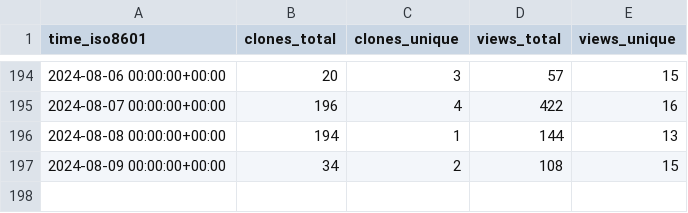
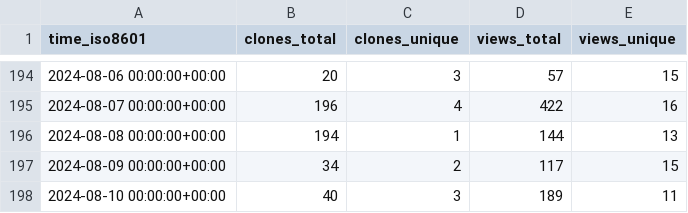
Before and after one commit to MFlowCode/stats, a CSV file: MFlowCode/MFC/ghrs-data/views_clones_aggregate.csv, drawn as a sheet; only a part is shown, gaps mark what is left out.

```diff
--- a/MFlowCode/MFC/ghrs-data/views_clones_aggregate.csv
+++ b/MFlowCode/MFC/ghrs-data/views_clones_aggregate.csv
@@ -196,2 +196,3 @@ time_iso8601,clones_total,clones_unique,views_total,views_unique
 2024-08-08 00:00:00+00:00,194,1,144,13
-2024-08-09 00:00:00+00:00,34,2,108,15
+2024-08-09 00:00:00+00:00,34,2,117,15
+2024-08-10 00:00:00+00:00,40,3,189,11
```
Also changed, not shown: 1 other file.
